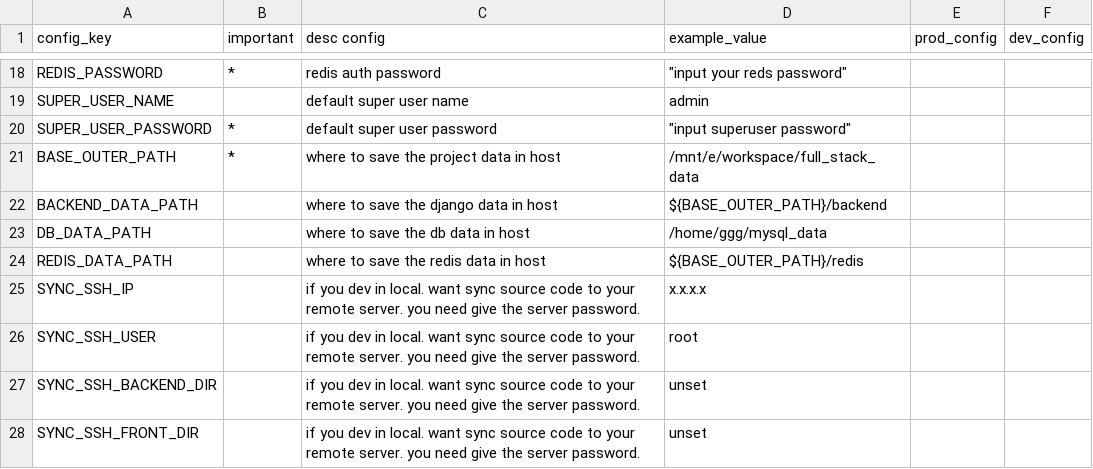
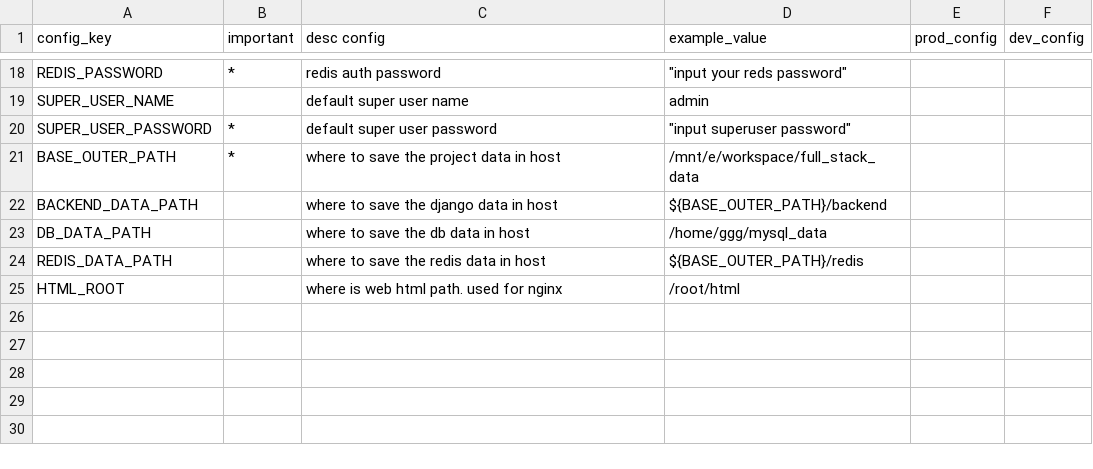
Before and after one commit to gnuther666/django-vue-template, a CSV file: env.csv, drawn as a sheet; only a part is shown, gaps mark what is left out; removed rows and columns are numbered as before the commit, all else as after; the diff names each change by its address in the sheet, - before the commit and + after, or states it on an @@ line.

```diff
--- a/env.csv
+++ b/env.csv
-row 25: SYNC_SSH_IP |  | if you dev in local. want sync source code to your remote server. you need give the server password. | x.x.x.x
-row 26: SYNC_SSH_USER |  | if you dev in local. want sync source code to your remote server. you need give the server password. | root
-row 27: SYNC_SSH_BACKEND_DIR |  | if you dev in local. want sync source code to your remote server. you need give the server password. | unset
-row 28: SYNC_SSH_FRONT_DIR |  | if you dev in local. want sync source code to your remote server. you need give the server password. | unset
+row 25: HTML_ROOT |  | where is web html path. used for nginx | /root/html
```
Also changed, not shown: 4 other files.
